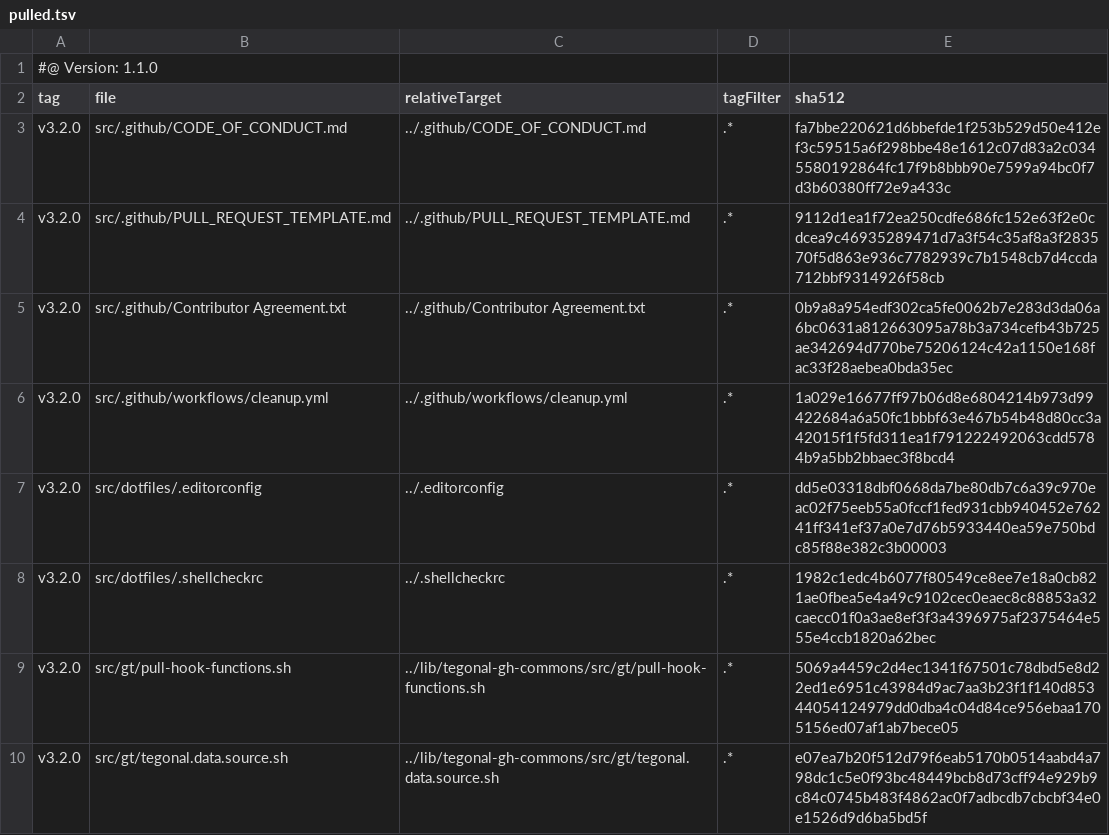
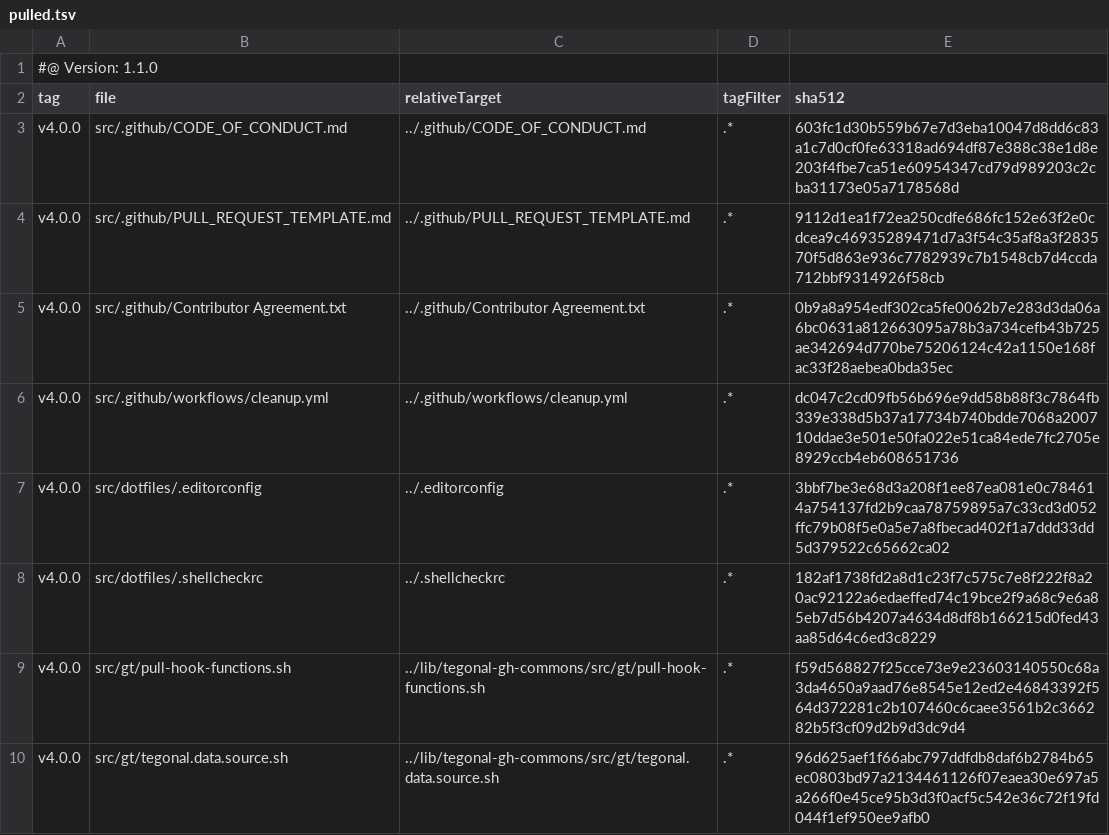
Before and after one commit to tegonal/oss-template, a TSV file: .gt/remotes/tegonal-gh-commons/pulled.tsv, drawn as a sheet.

Commit message:
update files of remote tegonal-gh-commons to version v4.0.0 via gt

```diff
--- a/.gt/remotes/tegonal-gh-commons/pulled.tsv
+++ b/.gt/remotes/tegonal-gh-commons/pulled.tsv
@@ -2,9 +2,9 @@
 tag	file	relativeTarget	tagFilter	sha512
-v3.2.0	src/.github/CODE_OF_CONDUCT.md	../.github/CODE_OF_CONDUCT.md	.*	fa7bbe220621d6bbefde1f253b529d50e412ef3c59515a6f298bbe48e1612c07d83a2c0345580192864fc17f9b8bbb90e7599a94bc0f7d3b60380ff72e9a433c
-v3.2.0	src/.github/PULL_REQUEST_TEMPLATE.md	../.github/PULL_REQUEST_TEMPLATE.md	.*	9112d1ea1f72ea250cdfe686fc152e63f2e0cdcea9c46935289471d7a3f54c35af8a3f283570f5d863e936c7782939c7b1548cb7d4ccda712bbf9314926f58cb
-v3.2.0	src/.github/Contributor Agreement.txt	../.github/Contributor Agreement.txt	.*	0b9a8a954edf302ca5fe0062b7e283d3da06a6bc0631a812663095a78b3a734cefb43b725ae342694d770be75206124c42a1150e168fac33f28aebea0bda35ec
-v3.2.0	src/.github/workflows/cleanup.yml	../.github/workflows/cleanup.yml	.*	1a029e16677ff97b06d8e6804214b973d99422684a6a50fc1bbbf63e467b54b48d80cc3a42015f1f5fd311ea1f791222492063cdd5784b9a5bb2bbaec3f8bcd4
-v3.2.0	src/dotfiles/.editorconfig	../.editorconfig	.*	dd5e03318dbf0668da7be80db7c6a39c970eac02f75eeb55a0fccf1fed931cbb940452e76241ff341ef37a0e7d76b5933440ea59e750bdc85f88e382c3b00003
-v3.2.0	src/dotfiles/.shellcheckrc	../.shellcheckrc	.*	1982c1edc4b6077f80549ce8ee7e18a0cb821ae0fbea5e4a49c9102cec0eaec8c88853a32caecc01f0a3ae8ef3f3a4396975af2375464e555e4ccb1820a62bec
-v3.2.0	src/gt/pull-hook-functions.sh	../lib/tegonal-gh-commons/src/gt/pull-hook-functions.sh	.*	5069a4459c2d4ec1341f67501c78dbd5e8d22ed1e6951c43984d9ac7aa3b23f1f140d85344054124979dd0dba4c04d84ce956ebaa1705156ed07af1ab7bece05
-v3.2.0	src/gt/tegonal.data.source.sh	../lib/tegonal-gh-commons/src/gt/tegonal.data.source.sh	.*	e07ea7b20f512d79f6eab5170b0514aabd4a798dc1c5e0f93bc48449bcb8d73cff94e929b9c84c0745b483f4862ac0f7adbcdb7cbcbf34e0e1526d9d6ba5bd5f
+v4.0.0	src/.github/CODE_OF_CONDUCT.md	../.github/CODE_OF_CONDUCT.md	.*	603fc1d30b559b67e7d3eba10047d8dd6c83a1c7d0cf0fe63318ad694df87e388c38e1d8e203f4fbe7ca51e60954347cd79d989203c2cba31173e05a7178568d
+v4.0.0	src/.github/PULL_REQUEST_TEMPLATE.md	../.github/PULL_REQUEST_TEMPLATE.md	.*	9112d1ea1f72ea250cdfe686fc152e63f2e0cdcea9c46935289471d7a3f54c35af8a3f283570f5d863e936c7782939c7b1548cb7d4ccda712bbf9314926f58cb
+v4.0.0	src/.github/Contributor Agreement.txt	../.github/Contributor Agreement.txt	.*	0b9a8a954edf302ca5fe0062b7e283d3da06a6bc0631a812663095a78b3a734cefb43b725ae342694d770be75206124c42a1150e168fac33f28aebea0bda35ec
+v4.0.0	src/.github/workflows/cleanup.yml	../.github/workflows/cleanup.yml	.*	dc047c2cd09fb56b696e9dd58b88f3c7864fb339e338d5b37a17734b740bdde7068a200710ddae3e501e50fa022e51ca84ede7fc2705e8929ccb4eb608651736
+v4.0.0	src/dotfiles/.editorconfig	../.editorconfig	.*	3bbf7be3e68d3a208f1ee87ea081e0c784614a754137fd2b9caa78759895a7c33cd3d052ffc79b08f5e0a5e7a8fbecad402f1a7ddd33dd5d379522c65662ca02
+v4.0.0	src/dotfiles/.shellcheckrc	../.shellcheckrc	.*	182af1738fd2a8d1c23f7c575c7e8f222f8a20ac92122a6edaeffed74c19bce2f9a68c9e6a85eb7d56b4207a4634d8df8b166215d0fed43aa85d64c6ed3c8229
+v4.0.0	src/gt/pull-hook-functions.sh	../lib/tegonal-gh-commons/src/gt/pull-hook-functions.sh	.*	f59d568827f25cce73e9e23603140550c68a3da4650a9aad76e8545e12ed2e46843392f564d372281c2b107460c6caee3561b2c366282b5f3cf09d2b9d3dc9d4
+v4.0.0	src/gt/tegonal.data.source.sh	../lib/tegonal-gh-commons/src/gt/tegonal.data.source.sh	.*	96d625aef1f66abc797ddfdb8daf6b2784b65ec0803bd97a2134461126f07eaea30e697a5a266f0e45ce95b3d3f0acf5c542e36c72f19fd044f1ef950ee9afb0
```
Also changed, not shown: 6 other files.
